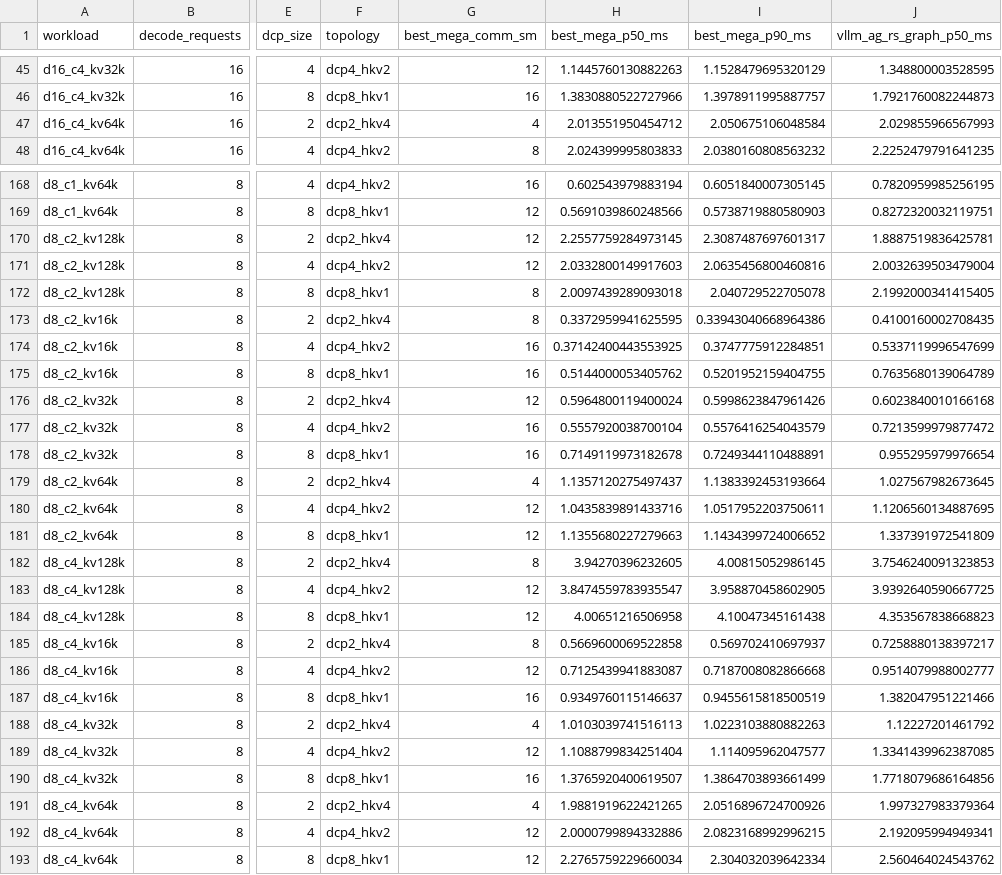
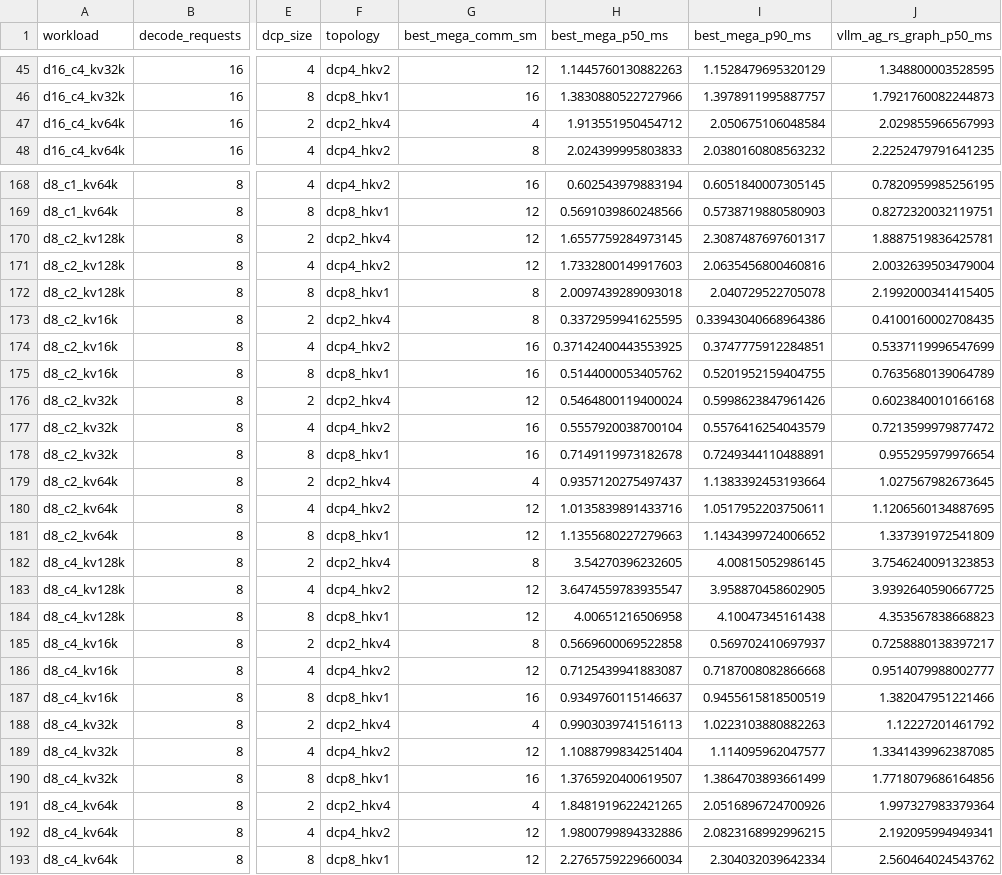
Before and after one commit to chenhongyu2048/min_fa3_demo, a CSV file: benchmark_logs/experiment_suite/dcp-suite/02_dcp_uniform/uniform_summary.csv, drawn as a sheet; only a part is shown, gaps mark what is left out; the diff covers the shown part only; the diff names each change by its address in the sheet, - before the commit and + after, or states it on an @@ line.

```diff
--- a/benchmark_logs/experiment_suite/dcp-suite/02_dcp_uniform/uniform_summary.csv
+++ b/benchmark_logs/experiment_suite/dcp-suite/02_dcp_uniform/uniform_summary.csv
-H47 (best_mega_p50_ms): 2.013551950454712
+H47 (best_mega_p50_ms): 1.913551950454712
-H170 (best_mega_p50_ms): 2.2557759284973145
+H170 (best_mega_p50_ms): 1.6557759284973145
-H171 (best_mega_p50_ms): 2.0332800149917603
+H171 (best_mega_p50_ms): 1.7332800149917603
-H176 (best_mega_p50_ms): 0.5964800119400024
+H176 (best_mega_p50_ms): 0.5464800119400024
-H179 (best_mega_p50_ms): 1.1357120275497437
+H179 (best_mega_p50_ms): 0.9357120275497437
-H180 (best_mega_p50_ms): 1.0435839891433716
+H180 (best_mega_p50_ms): 1.0135839891433716
-H182 (best_mega_p50_ms): 3.94270396232605
+H182 (best_mega_p50_ms): 3.54270396232605
-H183 (best_mega_p50_ms): 3.8474559783935547
+H183 (best_mega_p50_ms): 3.6474559783935547
-H188 (best_mega_p50_ms): 1.0103039741516113
+H188 (best_mega_p50_ms): 0.9903039741516113
-H191 (best_mega_p50_ms): 1.9881919622421265
+H191 (best_mega_p50_ms): 1.8481919622421265
-H192 (best_mega_p50_ms): 2.0000799894332886
+H192 (best_mega_p50_ms): 1.9800799894332886
```
Also changed, not shown: 18 edited cells elsewhere in this file, benchmark_logs/bench_cp/20260726-002324/weighted_flops_summary.csv, benchmark_logs/experiment_suite/cp-suite/01_cp_uniform/cp_uniform_summary.csv, 10 other files.
